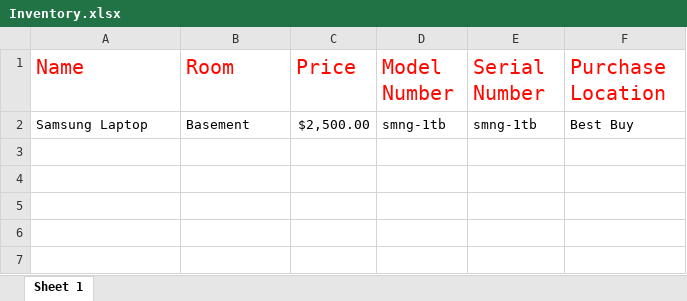
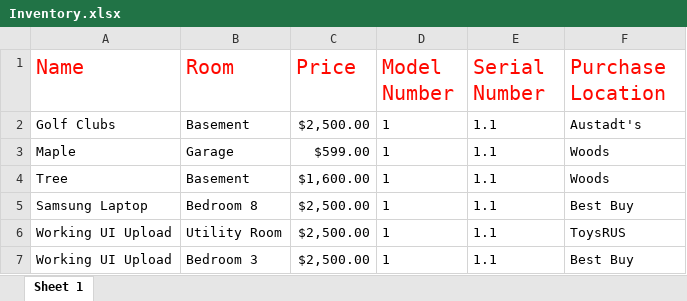
Before and after one commit to drtillmann/EZ-Claims, an Excel workbook: Inventory.xlsx, sheet Sheet 1, drawn as a sheet; values as stored, in another font and other column widths than the file's, no borders; addresses are those after the commit; the diff names each change by its address in the sheet, - before the commit and + after, or states it on an @@ line.

```diff
--- a/Inventory.xlsx (sheet Sheet 1)
+++ b/Inventory.xlsx (sheet Sheet 1)
+row 2: Golf Clubs | Basement | $2,500.00 | 1 | 1.1 | Austadt's
+row 3: Maple | Garage | $599.00 | 1 | 1.1 | Woods
+row 4: Tree | Basement | $1,600.00 | 1 | 1.1 | Woods
-B5 (Room): Basement
+B5 (Room): Bedroom 8
-D5 (Model Number): smng-1tb
+D5 (Model Number): 1
-E5 (Serial Number): smng-1tb
+E5 (Serial Number): 1.1
+row 6: Working UI Upload | Utility Room | $2,500.00 | 1 | 1.1 | ToysRUS
+row 7: Working UI Upload | Bedroom 3 | $2,500.00 | 1 | 1.1 | Best Buy
```
Also changed, not shown: 4 other files.
